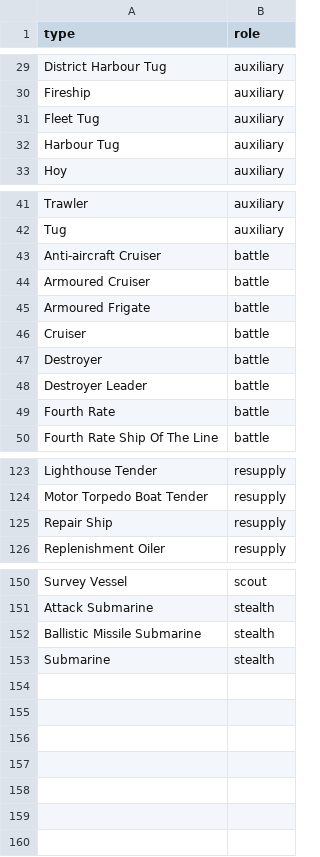
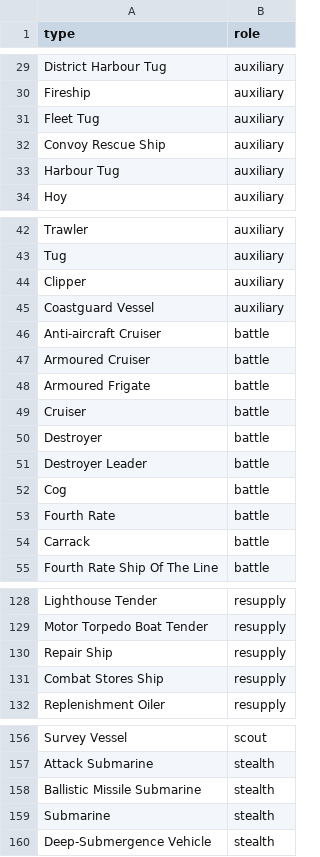
Before and after one commit to zakski/project-cadisainmduit, a CSV file: archives/dict/ships/powerRatings.csv, drawn as a sheet; only a part is shown, gaps mark what is left out.

Commit message:
adjustments to power ratings part 2

```diff
--- a/archives/dict/ships/powerRatings.csv
+++ b/archives/dict/ships/powerRatings.csv
@@ -31,2 +31,3 @@ Fireship,auxiliary
 Fleet Tug,auxiliary
+Convoy Rescue Ship,auxiliary
 Harbour Tug,auxiliary
@@ -42,2 +43,4 @@ Trawler,auxiliary
 Tug,auxiliary
+Clipper,auxiliary
+Coastguard Vessel,auxiliary
 Anti-aircraft Cruiser,battle
@@ -48,3 +51,5 @@ Destroyer,battle
 Destroyer Leader,battle
+Cog,battle
 Fourth Rate,battle
+Carrack,battle
 Fourth Rate Ship Of The Line,battle
@@ -125,2 +130,3 @@ Motor Torpedo Boat Tender,resupply
 Repair Ship,resupply
+Combat Stores Ship,resupply
 Replenishment Oiler,resupply
@@ -153 +159,2 @@ Ballistic Missile Submarine,stealth
 Submarine,stealth
+Deep-Submergence Vehicle,stealth
```
Also changed, not shown: archives/dict/ships/powerRatings-v.csv.
